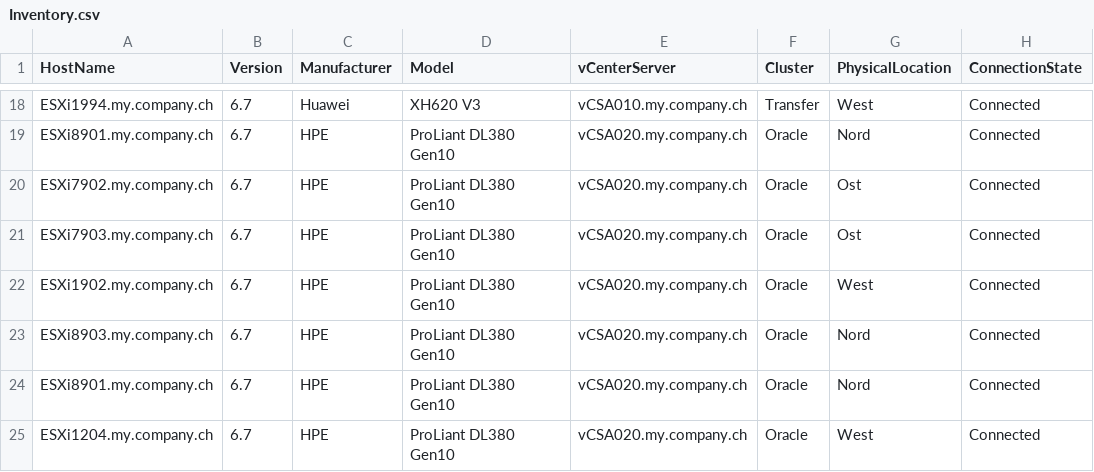
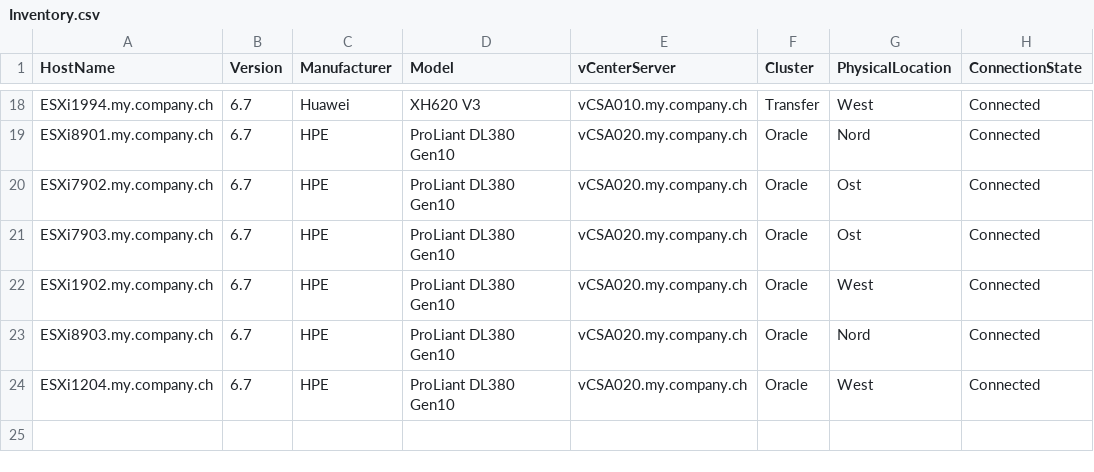
Before and after one commit to tinuwalther/PSXiDiag, a CSV file: data/Inventory.csv, drawn as a sheet; only a part is shown, gaps mark what is left out.

```diff
--- a/data/Inventory.csv
+++ b/data/Inventory.csv
@@ -23,3 +23,2 @@ ESXi1902.my.company.ch;6.7;HPE;ProLiant DL380 Gen10;vCSA020.my.company.ch;Oracle
 ESXi8903.my.company.ch;6.7;HPE;ProLiant DL380 Gen10;vCSA020.my.company.ch;Oracle;Nord;Connected
-ESXi8901.my.company.ch;6.7;HPE;ProLiant DL380 Gen10;vCSA020.my.company.ch;Oracle;Nord;Connected
 ESXi1204.my.company.ch;6.7;HPE;ProLiant DL380 Gen10;vCSA020.my.company.ch;Oracle;West;Connected
```
Also changed, not shown: 8 other files.
